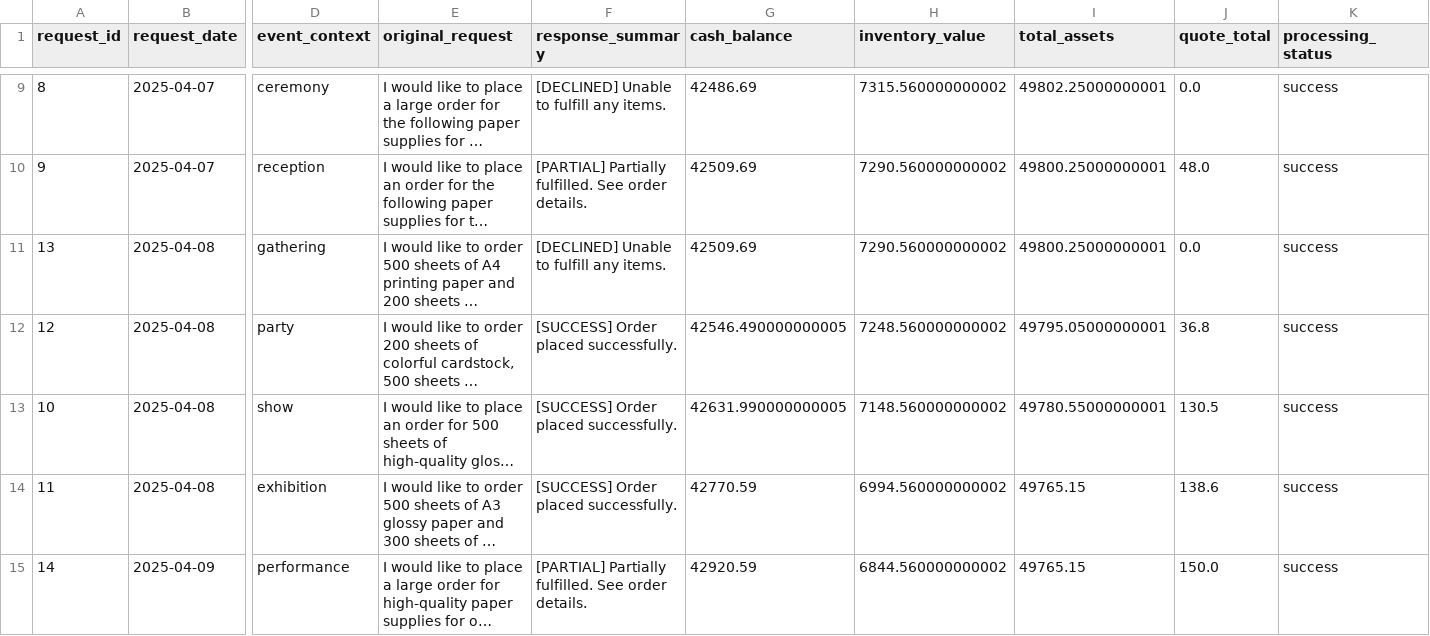
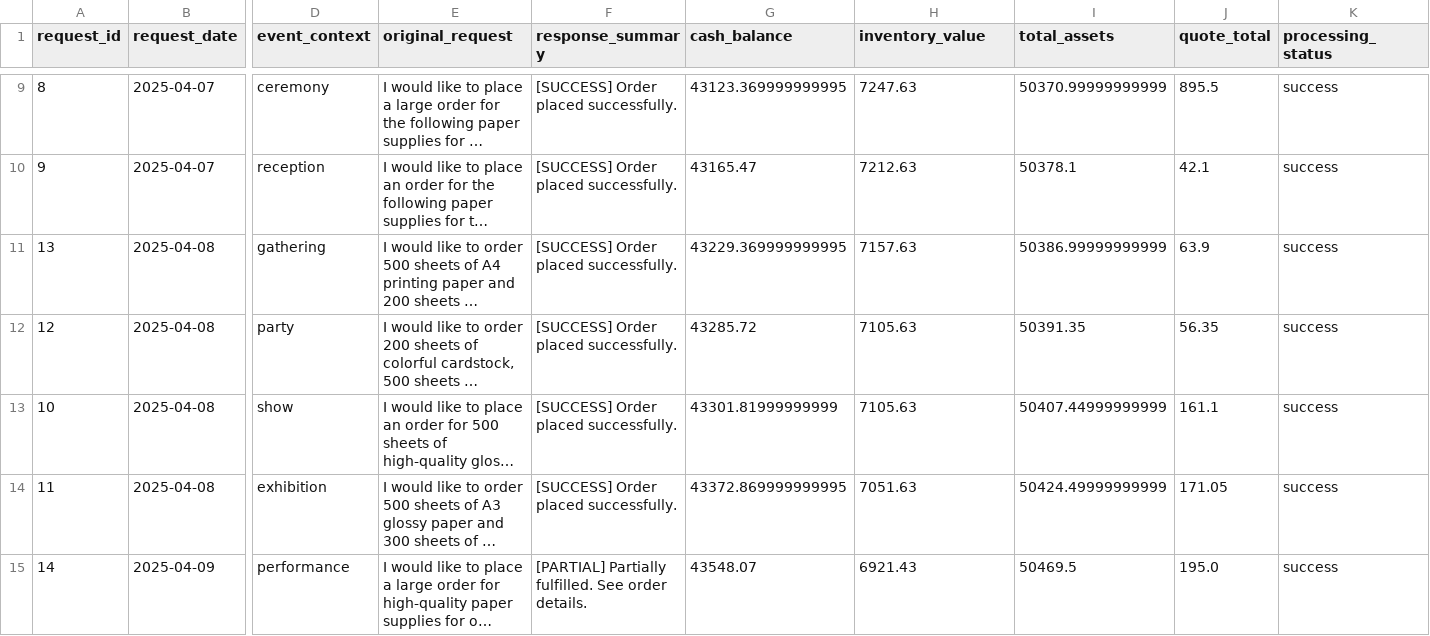
Before and after one commit to olivergrau/project-showroom, a CSV file: projects/agentic-ai/beavers-choice-paper/test_results/integration_test_results.csv, drawn as a sheet; only a part is shown, gaps mark what is left out; long unchanged cells end in …; the diff covers the shown part only; the diff names each change by its address in the sheet, - before the commit and + after, or states it on an @@ line.

```diff
--- a/projects/agentic-ai/beavers-choice-paper/test_results/integration_test_results.csv
+++ b/projects/agentic-ai/beavers-choice-paper/test_results/integration_test_results.csv
-F9 (response_summary): [DECLINED] Unable to fulfill any items.
+F9 (response_summary): [SUCCESS] Order placed successfully.
-G9 (cash_balance): 42486.69
+G9 (cash_balance): 43123.369999999995
-H9 (inventory_value): 7315.560000000002
+H9 (inventory_value): 7247.63
-I9 (total_assets): 49802.25000000001
+I9 (total_assets): 50370.99999999999
-J9 (quote_total): 0.0
+J9 (quote_total): 895.5
-F10 (response_summary): [PARTIAL] Partially fulfilled. See order details.
+F10 (response_summary): [SUCCESS] Order placed successfully.
-G10 (cash_balance): 42509.69
+G10 (cash_balance): 43165.47
-H10 (inventory_value): 7290.560000000002
+H10 (inventory_value): 7212.63
-I10 (total_assets): 49800.25000000001
+I10 (total_assets): 50378.1
-J10 (quote_total): 48.0
+J10 (quote_total): 42.1
-F11 (response_summary): [DECLINED] Unable to fulfill any items.
+F11 (response_summary): [SUCCESS] Order placed successfully.
-G11 (cash_balance): 42509.69
+G11 (cash_balance): 43229.369999999995
-H11 (inventory_value): 7290.560000000002
+H11 (inventory_value): 7157.63
-I11 (total_assets): 49800.25000000001
+I11 (total_assets): 50386.99999999999
-J11 (quote_total): 0.0
+J11 (quote_total): 63.9
-G12 (cash_balance): 42546.490000000005
+G12 (cash_balance): 43285.72
-H12 (inventory_value): 7248.560000000002
+H12 (inventory_value): 7105.63
-I12 (total_assets): 49795.05000000001
+I12 (total_assets): 50391.35
-J12 (quote_total): 36.8
+J12 (quote_total): 56.35
-G13 (cash_balance): 42631.990000000005
+G13 (cash_balance): 43301.81999999999
-H13 (inventory_value): 7148.560000000002
+H13 (inventory_value): 7105.63
-I13 (total_assets): 49780.55000000001
+I13 (total_assets): 50407.44999999999
-J13 (quote_total): 130.5
+J13 (quote_total): 161.1
-G14 (cash_balance): 42770.59
+G14 (cash_balance): 43372.869999999995
-H14 (inventory_value): 6994.560000000002
+H14 (inventory_value): 7051.63
-I14 (total_assets): 49765.15
+I14 (total_assets): 50424.49999999999
-J14 (quote_total): 138.6
+J14 (quote_total): 171.05
-G15 (cash_balance): 42920.59
+G15 (cash_balance): 43548.07
-H15 (inventory_value): 6844.560000000002
+H15 (inventory_value): 6921.43
-I15 (total_assets): 49765.15
+I15 (total_assets): 50469.5
-J15 (quote_total): 150.0
+J15 (quote_total): 195.0
```
Also changed, not shown: 57 edited cells elsewhere in this file, 23 other files.
